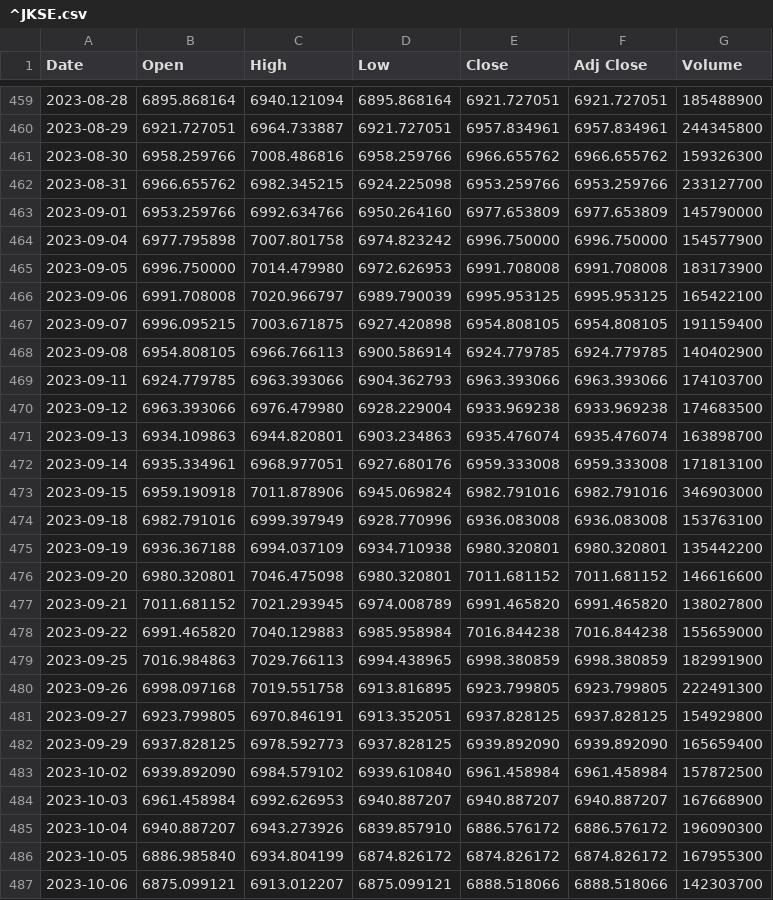
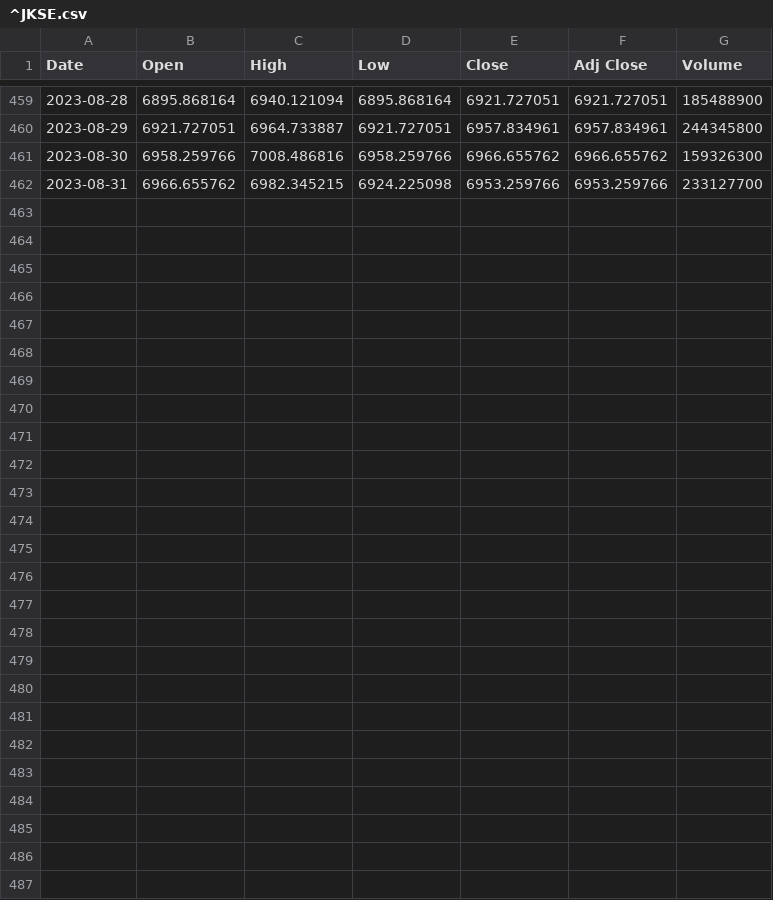
Before and after one commit to flkhudennd/datamining-dataset, a CSV file: ^JKSE.csv, drawn as a sheet; only a part is shown, gaps mark what is left out.

Commit message:
Update ^JKSE.csv

```diff
--- a/^JKSE.csv
+++ b/^JKSE.csv
@@ -462,26 +462 @@ Date,Open,High,Low,Close,Adj Close,Volume
 2023-08-31,6966.655762,6982.345215,6924.225098,6953.259766,6953.259766,233127700
-2023-09-01,6953.259766,6992.634766,6950.264160,6977.653809,6977.653809,145790000
-2023-09-04,6977.795898,7007.801758,6974.823242,6996.750000,6996.750000,154577900
-2023-09-05,6996.750000,7014.479980,6972.626953,6991.708008,6991.708008,183173900
-2023-09-06,6991.708008,7020.966797,6989.790039,6995.953125,6995.953125,165422100
-2023-09-07,6996.095215,7003.671875,6927.420898,6954.808105,6954.808105,191159400
-2023-09-08,6954.808105,6966.766113,6900.586914,6924.779785,6924.779785,140402900
-2023-09-11,6924.779785,6963.393066,6904.362793,6963.393066,6963.393066,174103700
-2023-09-12,6963.393066,6976.479980,6928.229004,6933.969238,6933.969238,174683500
-2023-09-13,6934.109863,6944.820801,6903.234863,6935.476074,6935.476074,163898700
-2023-09-14,6935.334961,6968.977051,6927.680176,6959.333008,6959.333008,171813100
-2023-09-15,6959.190918,7011.878906,6945.069824,6982.791016,6982.791016,346903000
-2023-09-18,6982.791016,6999.397949,6928.770996,6936.083008,6936.083008,153763100
-2023-09-19,6936.367188,6994.037109,6934.710938,6980.320801,6980.320801,135442200
-2023-09-20,6980.320801,7046.475098,6980.320801,7011.681152,7011.681152,146616600
-2023-09-21,7011.681152,7021.293945,6974.008789,6991.465820,6991.465820,138027800
-2023-09-22,6991.465820,7040.129883,6985.958984,7016.844238,7016.844238,155659000
-2023-09-25,7016.984863,7029.766113,6994.438965,6998.380859,6998.380859,182991900
-2023-09-26,6998.097168,7019.551758,6913.816895,6923.799805,6923.799805,222491300
-2023-09-27,6923.799805,6970.846191,6913.352051,6937.828125,6937.828125,154929800
-2023-09-29,6937.828125,6978.592773,6937.828125,6939.892090,6939.892090,165659400
-2023-10-02,6939.892090,6984.579102,6939.610840,6961.458984,6961.458984,157872500
-2023-10-03,6961.458984,6992.626953,6940.887207,6940.887207,6940.887207,167668900
-2023-10-04,6940.887207,6943.273926,6839.857910,6886.576172,6886.576172,196090300
-2023-10-05,6886.985840,6934.804199,6874.826172,6874.826172,6874.826172,167955300
-2023-10-06,6875.099121,6913.012207,6875.099121,6888.518066,6888.518066,142303700
```
